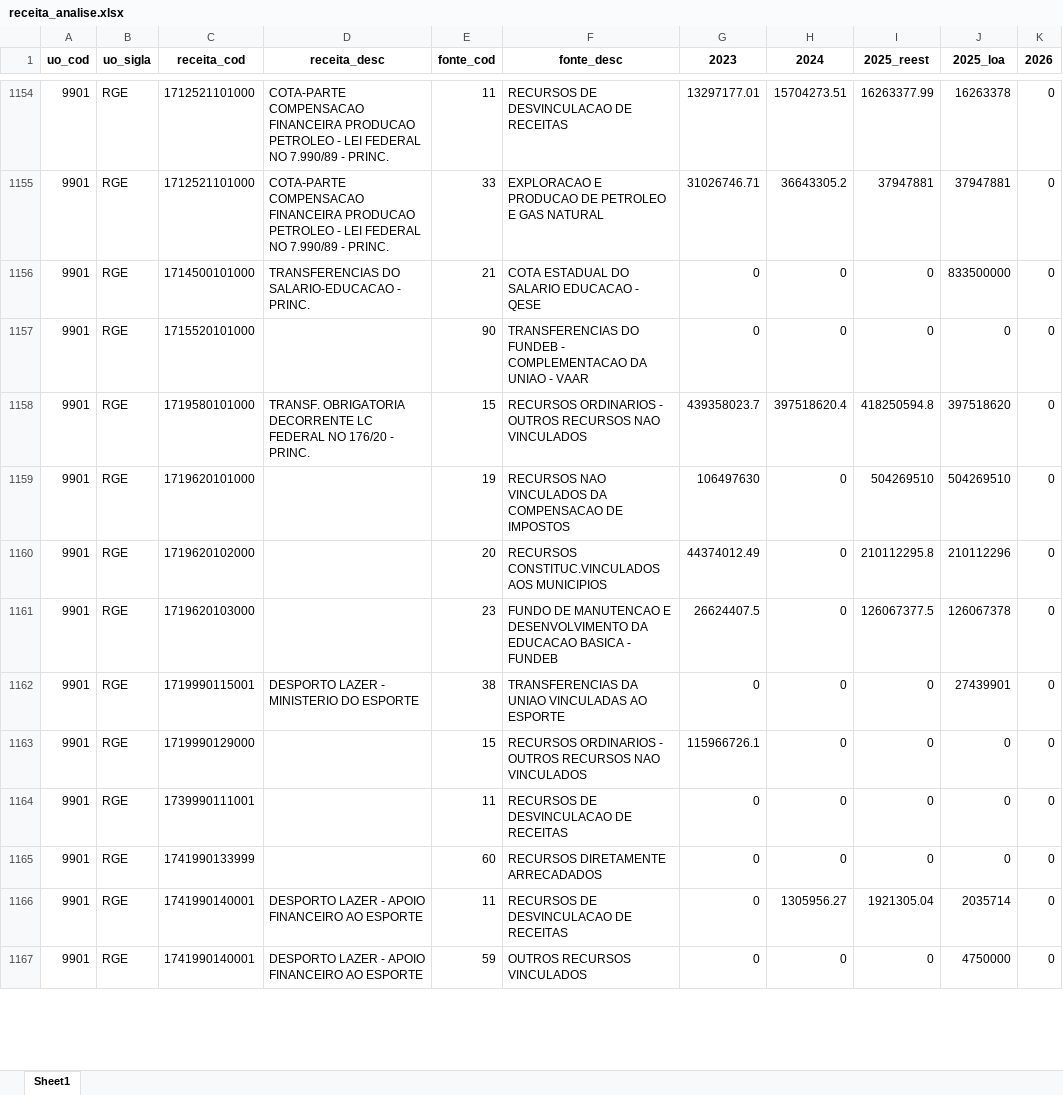
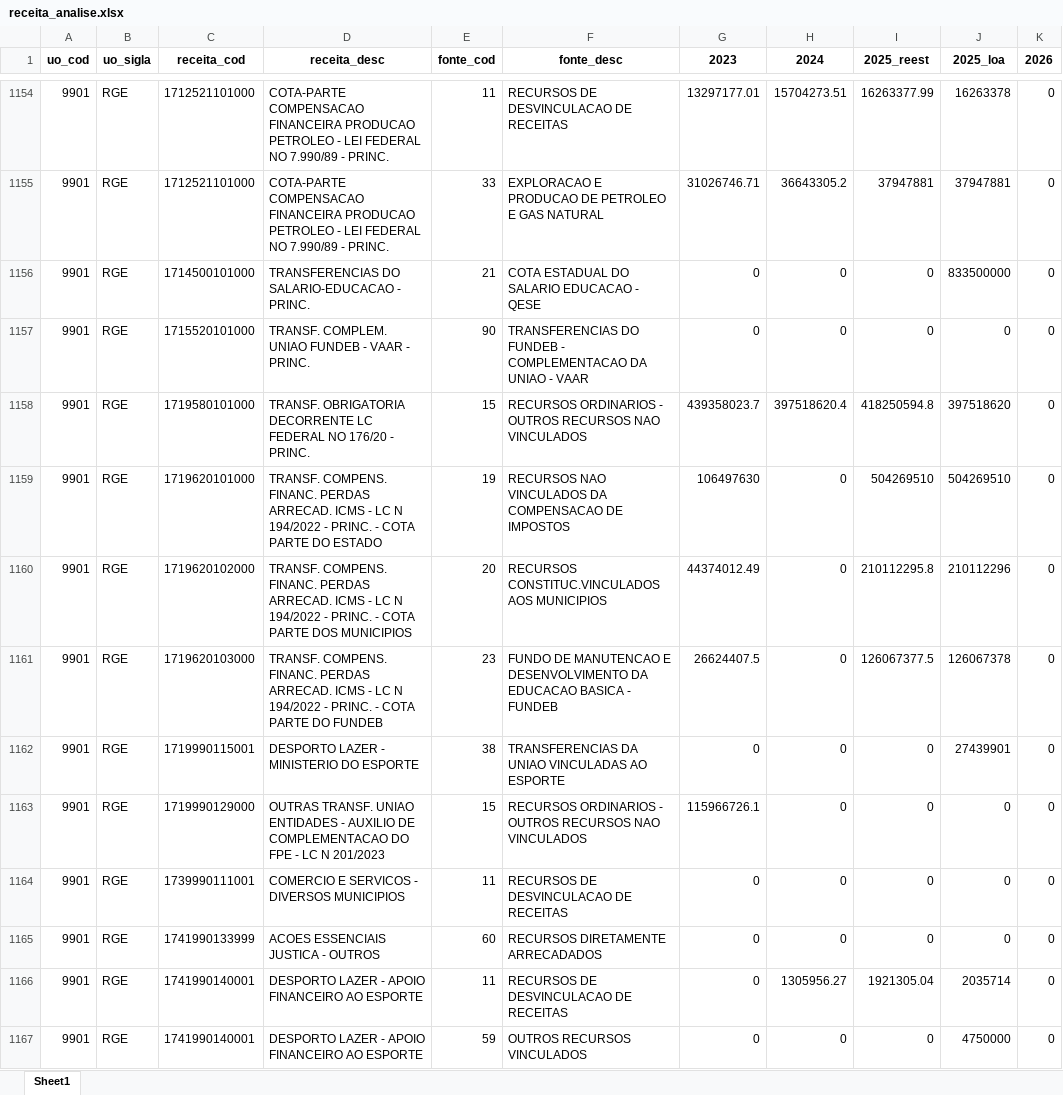
Before and after one commit to splor-mg/painel-ldo, an Excel workbook: data/receita_analise.xlsx, sheet Sheet1, drawn as a sheet; only a part is shown, gaps mark what is left out; values as stored, in another font and other column widths than the file's, no borders; the diff covers the shown part only; the diff names each change by its address in the sheet, - before the commit and + after, or states it on an @@ line.

```diff
--- a/data/receita_analise.xlsx (sheet Sheet1)
+++ b/data/receita_analise.xlsx (sheet Sheet1)
-D1157 (receita_desc): (empty)
+D1157 (receita_desc): TRANSF. COMPLEM. UNIAO FUNDEB - VAAR - PRINC.
-D1159 (receita_desc): (empty)
+D1159 (receita_desc): TRANSF. COMPENS. FINANC. PERDAS ARRECAD. ICMS - LC N 194/2022 - PRINC. - COTA PARTE DO ESTADO
-D1160 (receita_desc): (empty)
+D1160 (receita_desc): TRANSF. COMPENS. FINANC. PERDAS ARRECAD. ICMS - LC N 194/2022 - PRINC. - COTA PARTE DOS MUNICIPIOS
-D1161 (receita_desc): (empty)
+D1161 (receita_desc): TRANSF. COMPENS. FINANC. PERDAS ARRECAD. ICMS - LC N 194/2022 - PRINC. - COTA PARTE DO FUNDEB
-D1163 (receita_desc): (empty)
+D1163 (receita_desc): OUTRAS TRANSF. UNIAO ENTIDADES - AUXILIO DE COMPLEMENTACAO DO FPE - LC N 201/2023
-D1164 (receita_desc): (empty)
+D1164 (receita_desc): COMERCIO E SERVICOS - DIVERSOS MUNICIPIOS
-D1165 (receita_desc): (empty)
+D1165 (receita_desc): ACOES ESSENCIAIS JUSTICA - OUTROS
```
Also changed, not shown: 110 edited cells elsewhere in this sheet, data/fonte_analise.xlsx, 2 other files.
